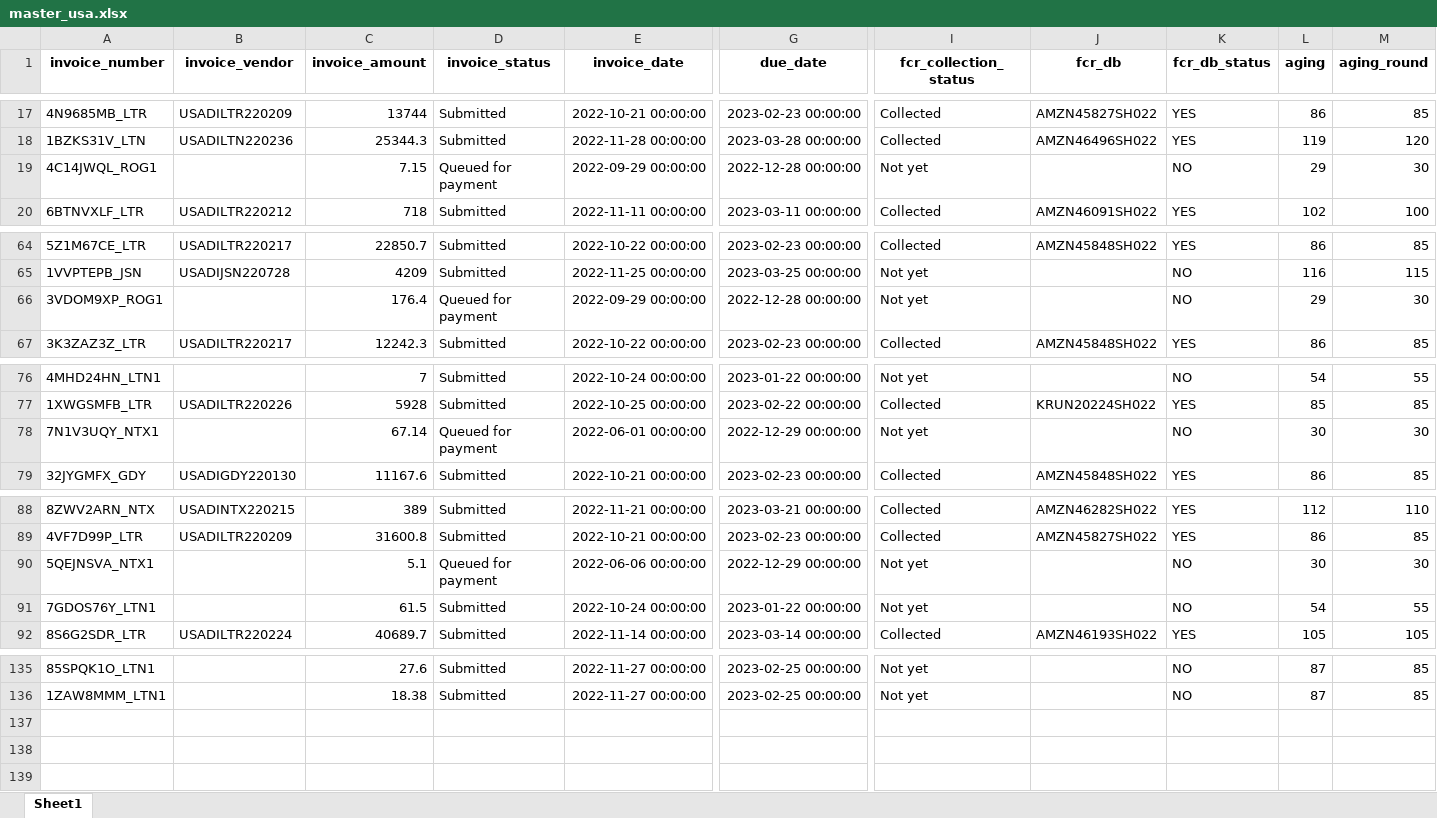
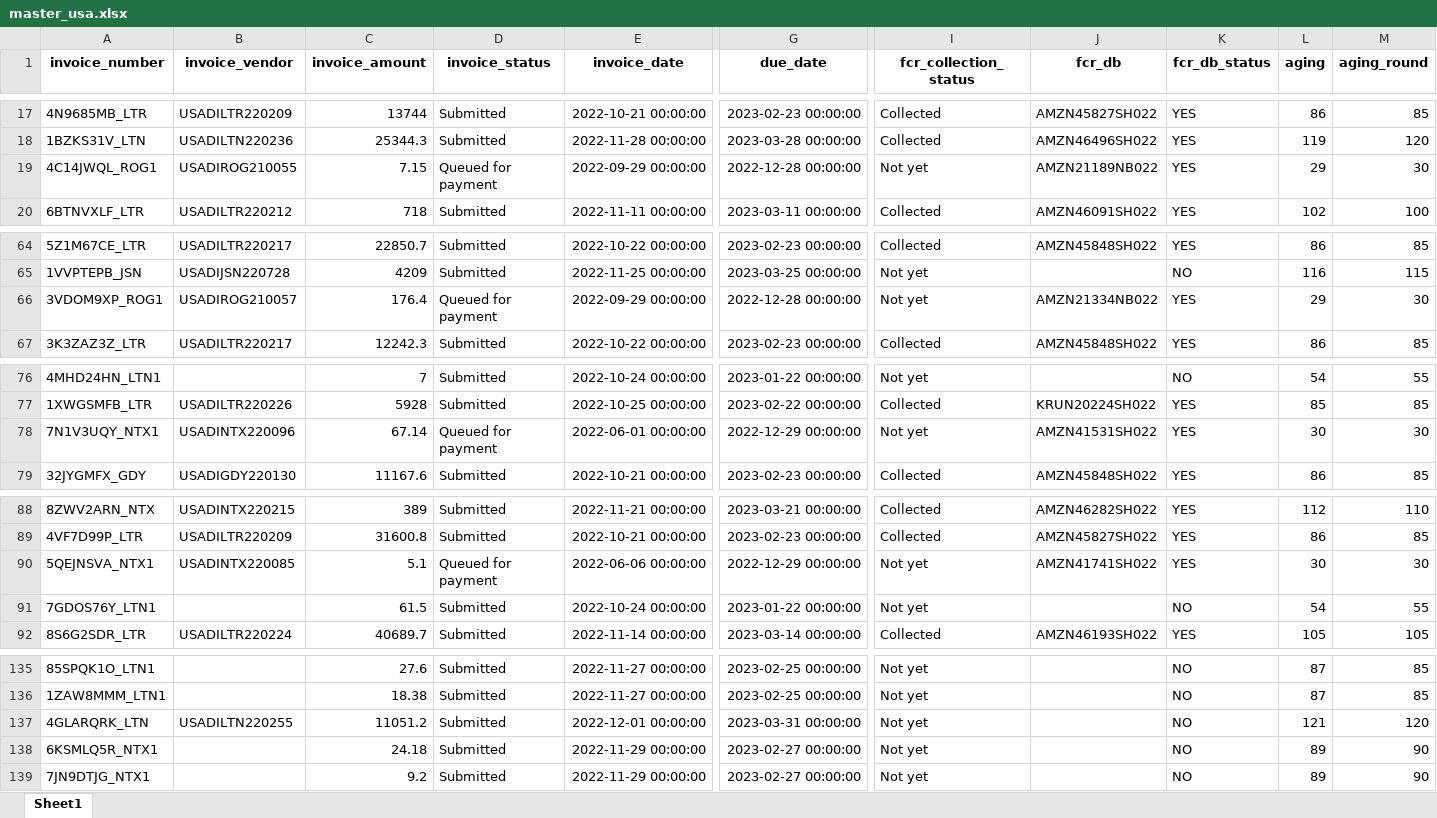
Before and after one commit to duy612/yes4all_invoice, an Excel workbook: master_usa.xlsx, sheet Sheet1, drawn as a sheet; only a part is shown, gaps mark what is left out; values as stored, in another font and other column widths than the file's, no borders; rows hold the shown columns only; the diff covers the shown part only; the diff names each change by its address in the sheet, - before the commit and + after, or states it on an @@ line.

Commit message:
Update

```diff
--- a/master_usa.xlsx (sheet Sheet1)
+++ b/master_usa.xlsx (sheet Sheet1)
-B19 (invoice_vendor): (empty)
+B19 (invoice_vendor): USADIROG210055
-J19 (fcr_db): (empty)
+J19 (fcr_db): AMZN21189NB022
-K19 (fcr_db_status): NO
+K19 (fcr_db_status): YES
-B66 (invoice_vendor): (empty)
+B66 (invoice_vendor): USADIROG210057
-J66 (fcr_db): (empty)
+J66 (fcr_db): AMZN21334NB022
-K66 (fcr_db_status): NO
+K66 (fcr_db_status): YES
-B78 (invoice_vendor): (empty)
+B78 (invoice_vendor): USADINTX220096
-J78 (fcr_db): (empty)
+J78 (fcr_db): AMZN41531SH022
-K78 (fcr_db_status): NO
+K78 (fcr_db_status): YES
-B90 (invoice_vendor): (empty)
+B90 (invoice_vendor): USADINTX220085
-J90 (fcr_db): (empty)
+J90 (fcr_db): AMZN41741SH022
-K90 (fcr_db_status): NO
+K90 (fcr_db_status): YES
+row 137: 4GLARQRK_LTN | USADILTN220255 | 11051.2 | Submitted | 2022-12-01 00:00:00 | 2023-03-31 00:00:00 | Not yet |  | NO | 121 | 120
+row 138: 6KSMLQ5R_NTX1 |  | 24.18 | Submitted | 2022-11-29 00:00:00 | 2023-02-27 00:00:00 | Not yet |  | NO | 89 | 90
+row 139: 7JN9DTJG_NTX1 |  | 9.2 | Submitted | 2022-11-29 00:00:00 | 2023-02-27 00:00:00 | Not yet |  | NO | 89 | 90
```
Also changed, not shown: 3 edited cells elsewhere in this sheet.
